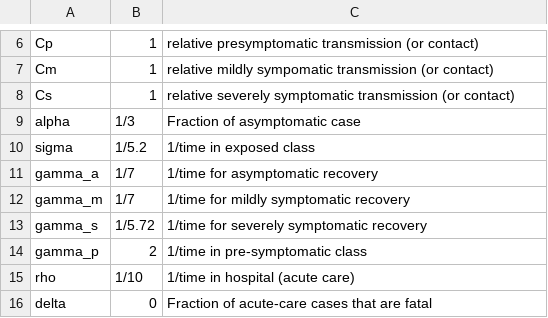
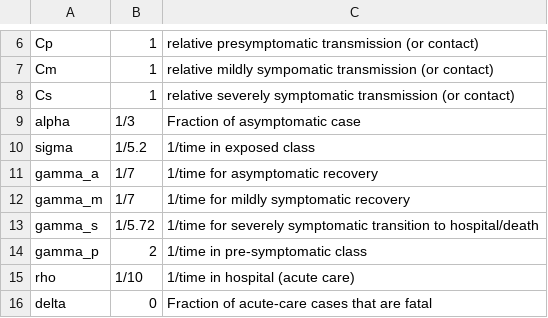
Before and after one commit to mac-theobio/McMasterPandemic, a CSV file: inst/params/ICU1.csv, drawn as a sheet; only a part is shown, gaps mark what is left out.

```diff
--- a/inst/params/ICU1.csv
+++ b/inst/params/ICU1.csv
@@ -12,3 +12,3 @@
 "gamma_m",1/7,1/time for mildly symptomatic recovery
-"gamma_s",1/5.72,1/time for severely symptomatic recovery
+"gamma_s",1/5.72,1/time for severely symptomatic transition to hospital/death
 "gamma_p",2,1/time in pre-symptomatic class
```
Also changed, not shown: 6 other files.
